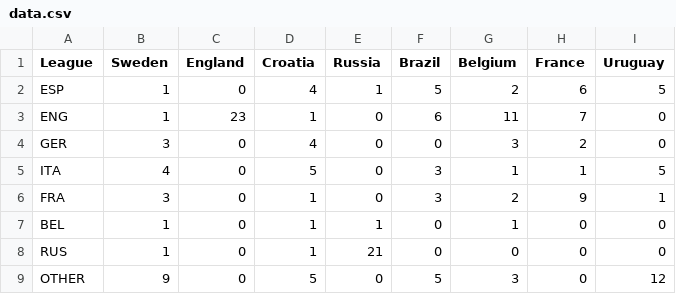
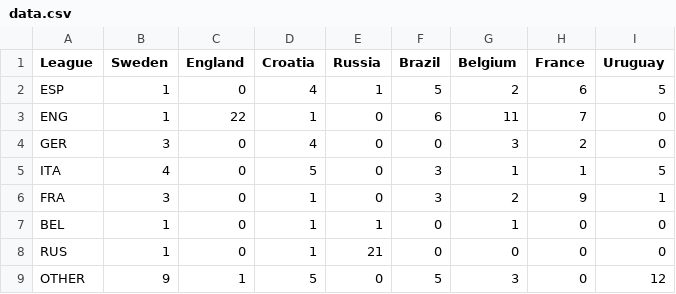
Before and after one commit to Dodsaren/sweden-england-wc2018, a CSV file: data.csv, drawn as a sheet.

Commit message:
Revert "incorrect data"
This reverts commit a9b5cf218672a431da0c311e07ac7cf504b156e1.

```diff
--- a/data.csv
+++ b/data.csv
@@ -2,3 +2,3 @@ League,Sweden,England,Croatia,Russia,Brazil,Belgium,France,Uruguay
 ESP,1,0,4,1,5,2,6,5
-ENG,1,23,1,0,6,11,7,0
+ENG,1,22,1,0,6,11,7,0
 GER,3,0,4,0,0,3,2,0
@@ -8,2 +8,2 @@ BEL,1,0,1,1,0,1,0,0
 RUS,1,0,1,21,0,0,0,0
-OTHER,9,0,5,0,5,3,0,12
+OTHER,9,1,5,0,5,3,0,12
```
Also changed, not shown: 1 other file.
